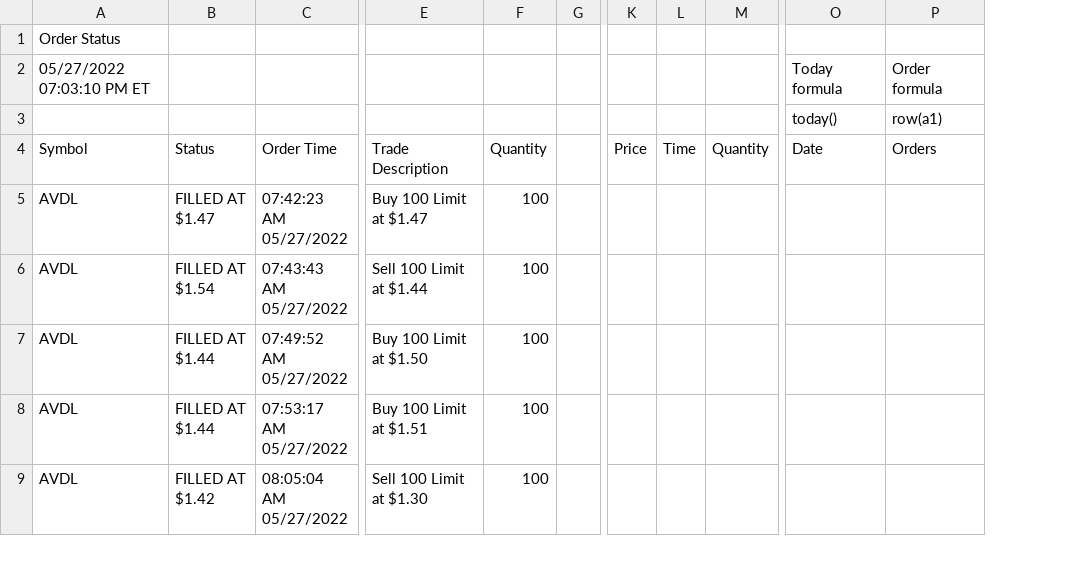
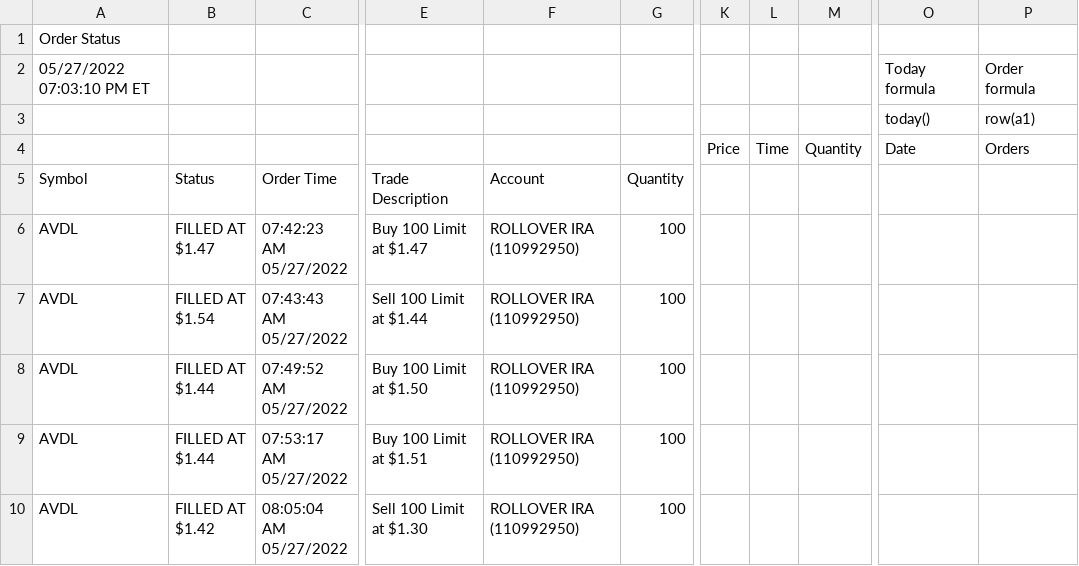
Before and after one commit to thomasalvatran/Import-Fidelity-orders-report-to-Tradervue, a CSV file: DailyReport_Template.csv, drawn as a sheet; only a part is shown, gaps mark what is left out; removed rows and columns are numbered as before the commit, all else as after; rows hold the shown columns only; the diff names each change by its address in the sheet, - before the commit and + after, or states it on an @@ line.

Commit message:
CSV Template with formulas ready to use
Replace the data in columns to new one

```diff
--- a/DailyReport_Template.csv
+++ b/DailyReport_Template.csv
+column F, rows 5-10: Account | ROLLOVER IRA (110992950) | ROLLOVER IRA (110992950) | ROLLOVER IRA (110992950) | ROLLOVER IRA (110992950) | ROLLOVER IRA (110992950)
-column G, empty
+row 4:  |  |  |  |  |  | Price | Time | Quantity | Date | Orders
-K5: Price
+K5: (empty)
-L5: Time
+L5: (empty)
-M5: Quantity
+M5: (empty)
-O5: Date
+O5: (empty)
-P5: Orders
+P5: (empty)
```
